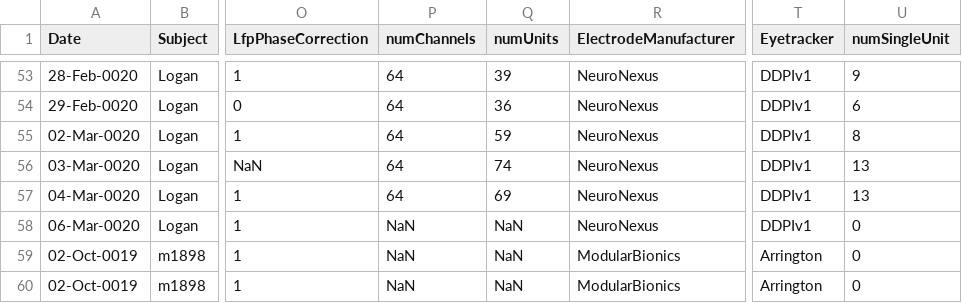
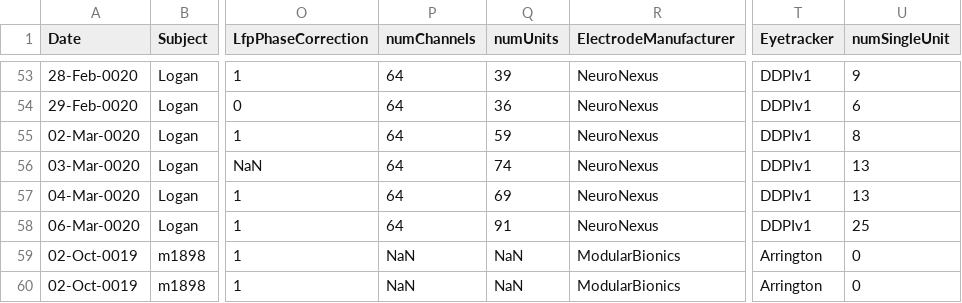
Before and after one commit to jcbyts/V1FreeViewingCode, a CSV file: Data/datasets.csv, drawn as a sheet; only a part is shown, gaps mark what is left out; the diff names each change by its address in the sheet, - before the commit and + after, or states it on an @@ line.

Commit message:
dataset update

```diff
--- a/Data/datasets.csv
+++ b/Data/datasets.csv
-P58 (numChannels): NaN
+P58 (numChannels): 64
-Q58 (numUnits): NaN
+Q58 (numUnits): 91
-U58 (numSingleUnit): 0
+U58 (numSingleUnit): 25
```
Also changed, not shown: 1 other file.
